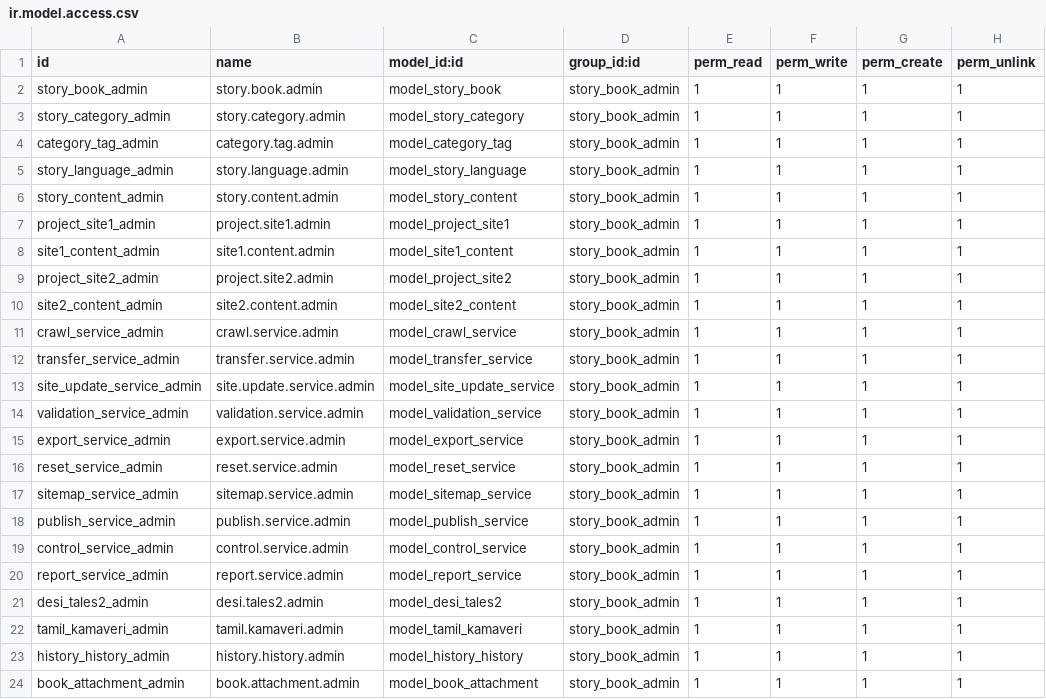
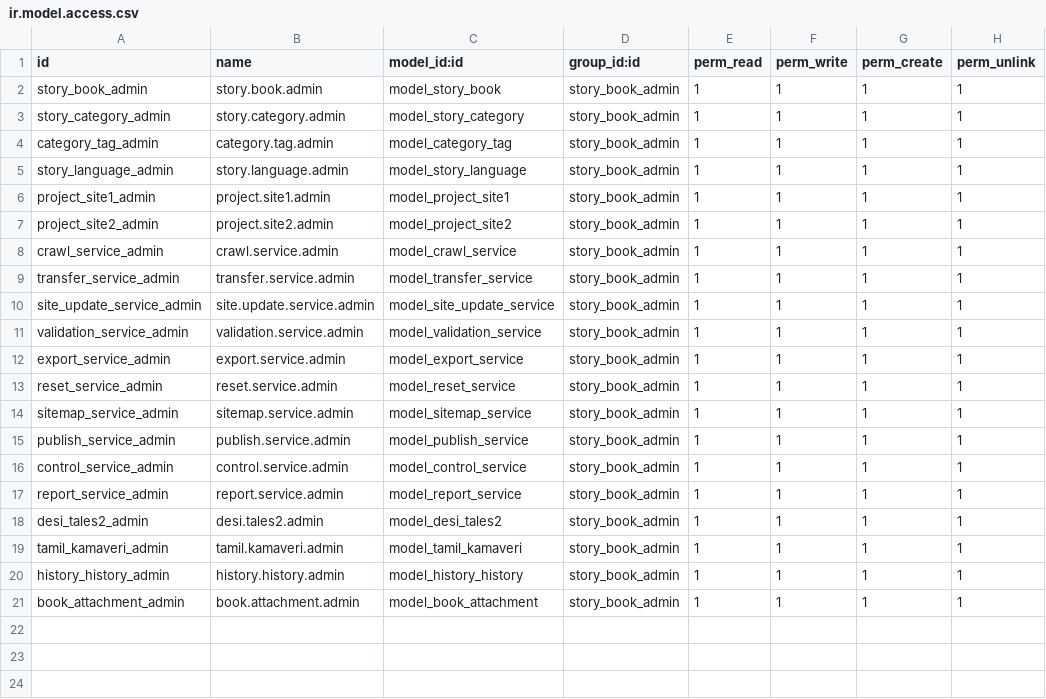
Before and after one commit to Ranilvannan/kathai_in, a CSV file: security/ir.model.access.csv, drawn as a sheet.

```diff
--- a/security/ir.model.access.csv
+++ b/security/ir.model.access.csv
@@ -5,7 +5,4 @@ category_tag_admin,category.tag.admin,model_category_tag,story_book_admin,1,1,1,
 story_language_admin,story.language.admin,model_story_language,story_book_admin,1,1,1,1
-story_content_admin,story.content.admin,model_story_content,story_book_admin,1,1,1,1
 project_site1_admin,project.site1.admin,model_project_site1,story_book_admin,1,1,1,1
-site1_content_admin,site1.content.admin,model_site1_content,story_book_admin,1,1,1,1
 project_site2_admin,project.site2.admin,model_project_site2,story_book_admin,1,1,1,1
-site2_content_admin,site2.content.admin,model_site2_content,story_book_admin,1,1,1,1
 crawl_service_admin,crawl.service.admin,model_crawl_service,story_book_admin,1,1,1,1
```
Also changed, not shown: 4 other files.
